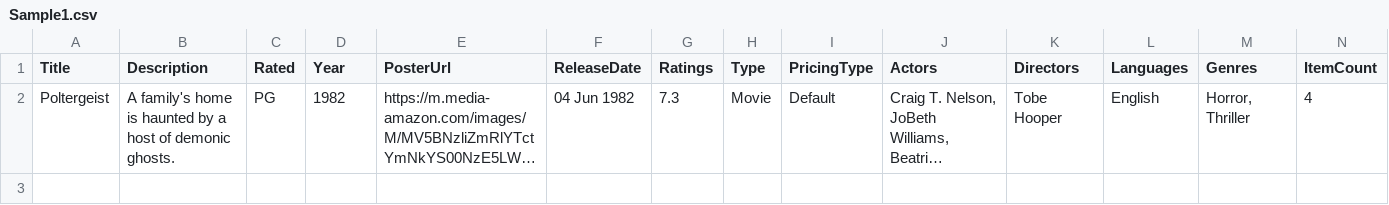
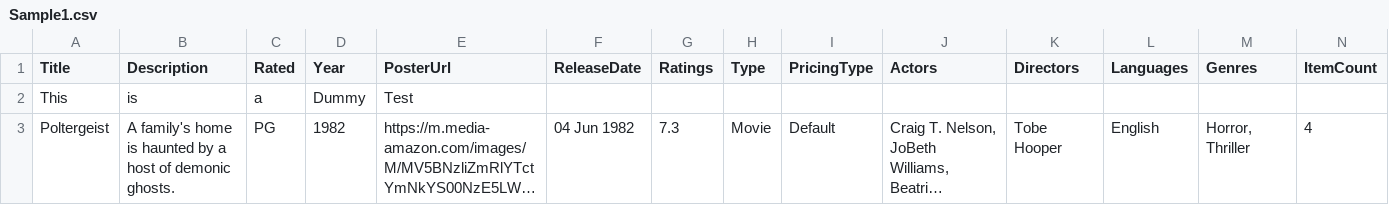
Before and after one commit to bootcamp-march2020/onlinestoredata, a CSV file: Sample1.csv, drawn as a sheet; long unchanged cells end in …; the diff names each change by its address in the sheet, - before the commit and + after, or states it on an @@ line.

Commit message:
Sample  change

```diff
--- a/Sample1.csv
+++ b/Sample1.csv
+row 2: This | is | a | Dummy | Test
```
